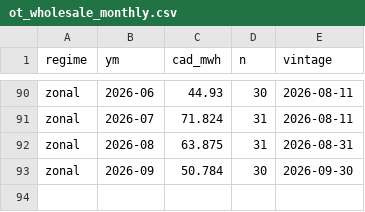
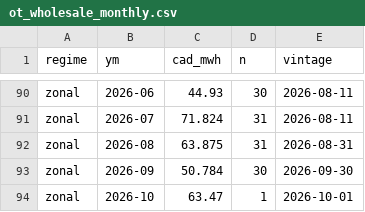
Before and after one commit to bnkim192/ieso-harvester, a CSV file: ot_wholesale_monthly.csv, drawn as a sheet; only a part is shown, gaps mark what is left out.

```diff
--- a/ot_wholesale_monthly.csv
+++ b/ot_wholesale_monthly.csv
@@ -93 +93,2 @@ zonal,2026-08,63.875,31,2026-08-31
 zonal,2026-09,50.784,30,2026-09-30
+zonal,2026-10,63.47,1,2026-10-01
```
Also changed, not shown: 3 other files.
